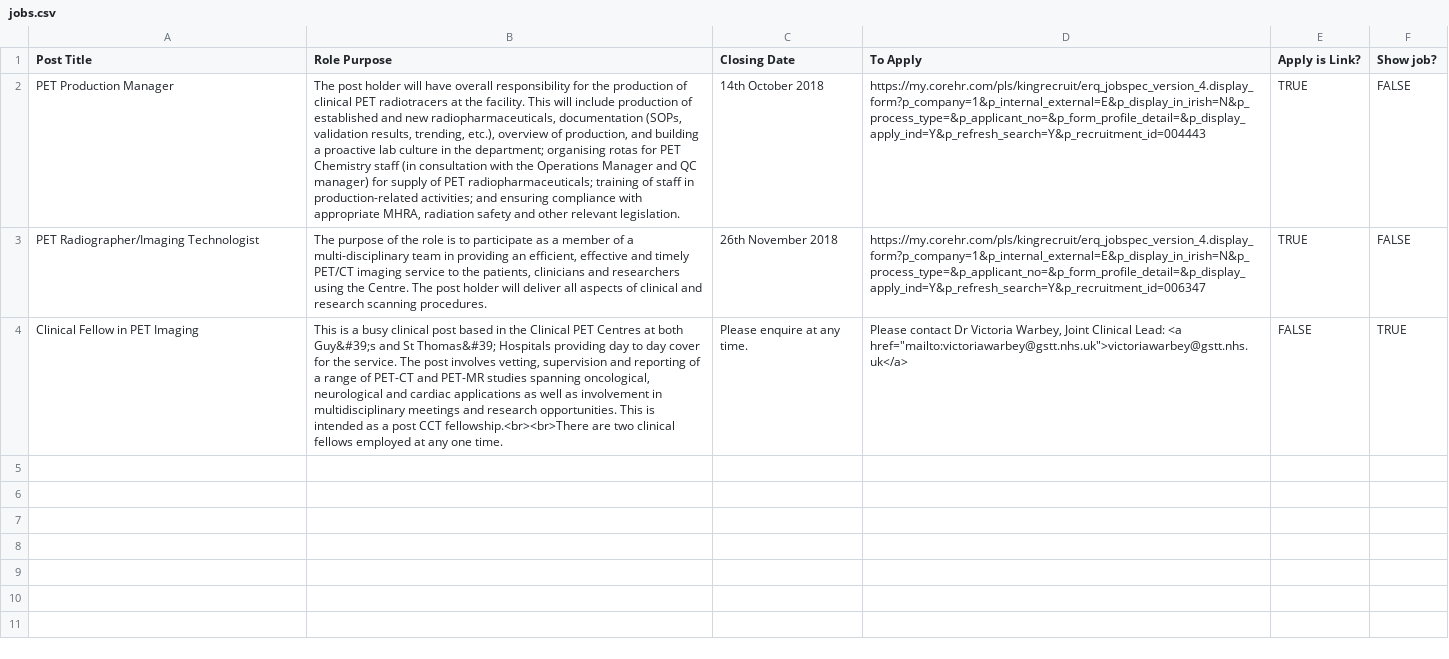
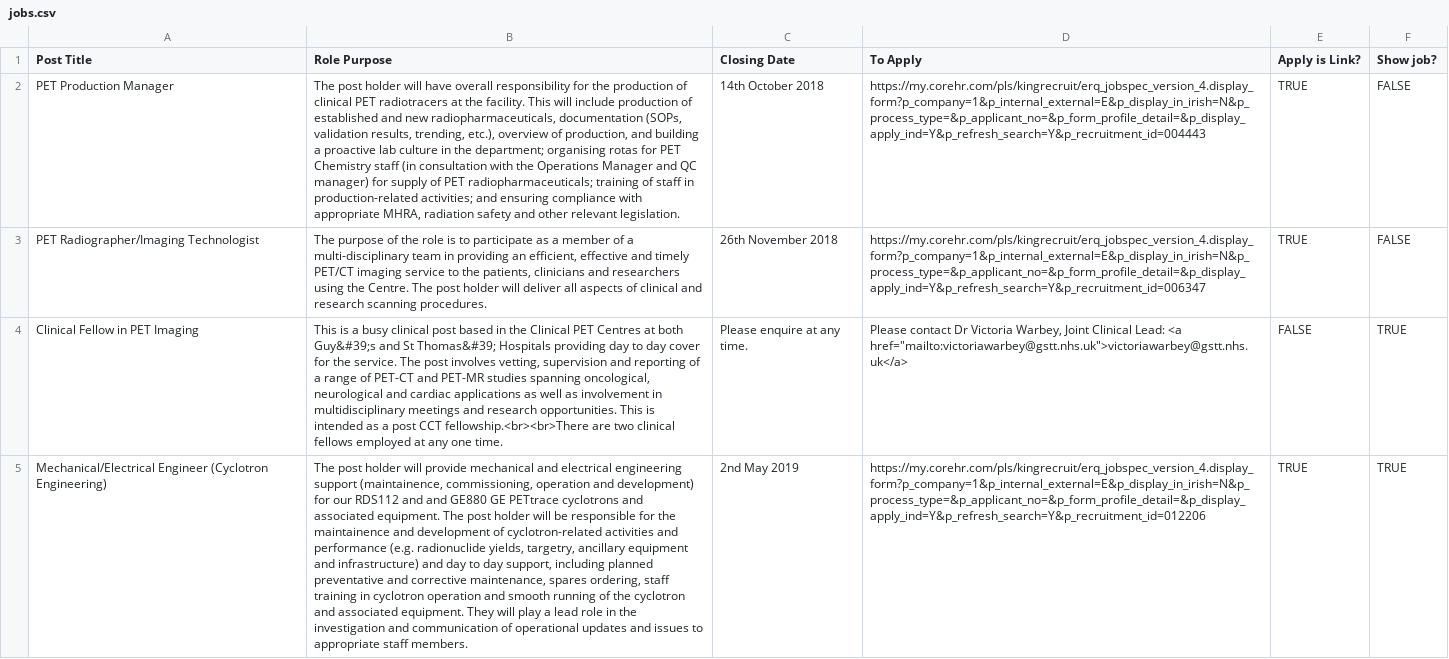
Before and after one commit to sarahmaygould/PETCentre, a CSV file: Jobs/jobs.csv, drawn as a sheet; only a part is shown; the diff covers the shown part only; the diff names each change by its address in the sheet, - before the commit and + after, or states it on an @@ line.

Commit message:
Added two new job adverts.

```diff
--- a/Jobs/jobs.csv
+++ b/Jobs/jobs.csv
+row 5: Mechanical/Electrical Engineer (Cyclotron Engineering) | The post holder will provide mechanical and electrical engineering support (maintainence, commissioning, operation and development) for our RDS112 and and GE880 GE PETtrace cyclotrons and associated equipment. The post holder will be responsible for the maintainence and development of cyclotron-related activities and performance (e.g. radionuclide yields, targetry, ancillary equipment and infrastructure) and day to day support, including planned preventative and corrective maintenance, spares ordering, staff training in cyclotron operation and smooth running of the cyclotron and associated equipment. They will play a lead role in the investigation and communication of operational updates and issues to appropriate staff members. | 2nd May 2019 | https://my.corehr.com/pls/kingrecruit/erq_jobspec_version_4.display_form?p_company=1&p_internal_external=E&p_display_in_irish=N&p_process_type=&p_applicant_no=&p_form_profile_detail=&p_display_apply_ind=Y&p_refresh_search=Y&p_recruitment_id=012206 | TRUE | TRUE
```
Also changed, not shown: 1 added row elsewhere in this file.
